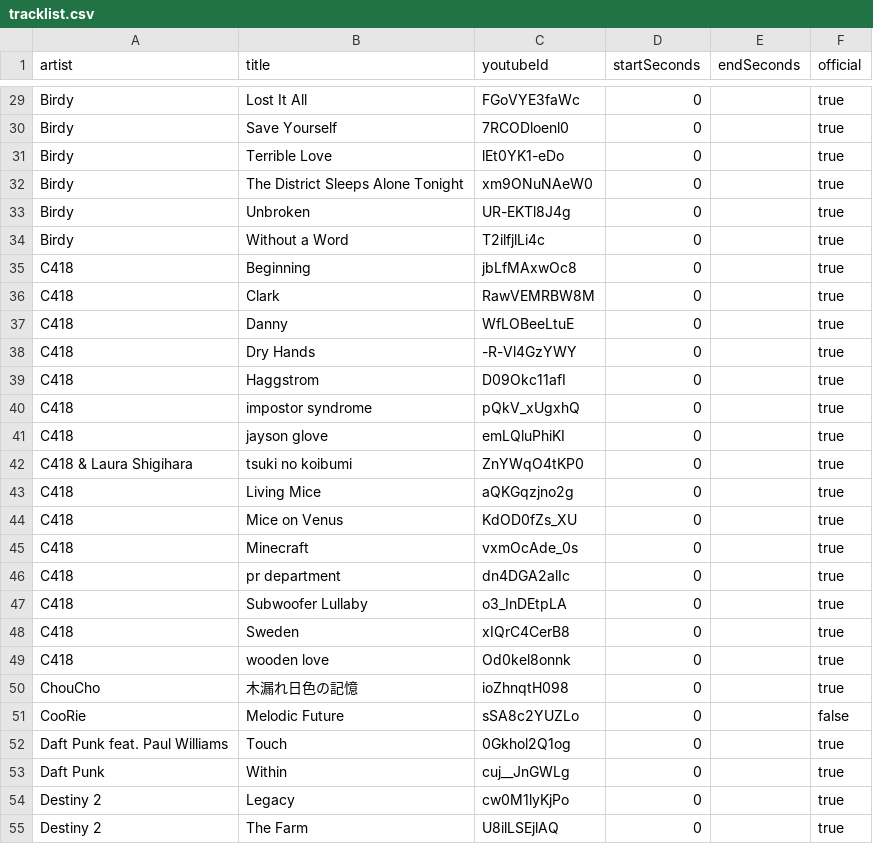
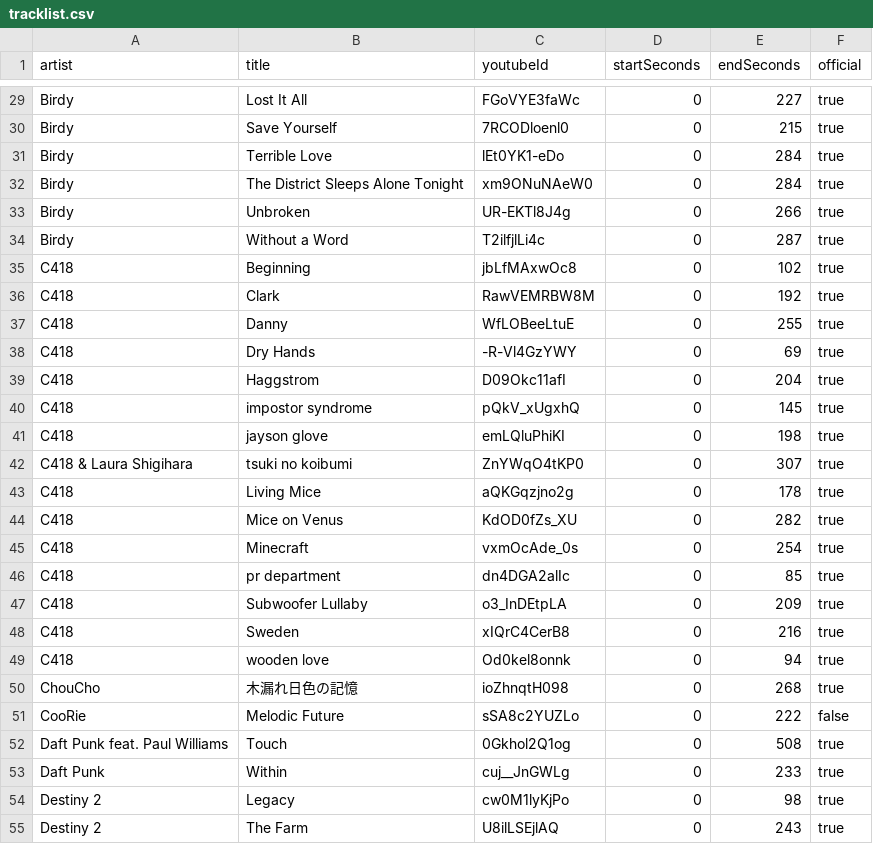
Before and after one commit to Michcioperz/metro-bieszczady, a CSV file: tracklist.csv, drawn as a sheet; only a part is shown, gaps mark what is left out; the diff covers the shown part only; the diff names each change by its address in the sheet, - before the commit and + after, or states it on an @@ line.

```diff
--- a/tracklist.csv
+++ b/tracklist.csv
-E29 (endSeconds): (empty)
+E29 (endSeconds): 227
-E30 (endSeconds): (empty)
+E30 (endSeconds): 215
-E31:E32 (endSeconds): (empty)
+E31:E32 (endSeconds): 284
-E33 (endSeconds): (empty)
+E33 (endSeconds): 266
-E34 (endSeconds): (empty)
+E34 (endSeconds): 287
-E35 (endSeconds): (empty)
+E35 (endSeconds): 102
-E36 (endSeconds): (empty)
+E36 (endSeconds): 192
-E37 (endSeconds): (empty)
+E37 (endSeconds): 255
-E38 (endSeconds): (empty)
+E38 (endSeconds): 69
-E39 (endSeconds): (empty)
+E39 (endSeconds): 204
-E40 (endSeconds): (empty)
+E40 (endSeconds): 145
-E41 (endSeconds): (empty)
+E41 (endSeconds): 198
-E42 (endSeconds): (empty)
+E42 (endSeconds): 307
-E43 (endSeconds): (empty)
+E43 (endSeconds): 178
-E44 (endSeconds): (empty)
+E44 (endSeconds): 282
-E45 (endSeconds): (empty)
+E45 (endSeconds): 254
-E46 (endSeconds): (empty)
+E46 (endSeconds): 85
-E47 (endSeconds): (empty)
+E47 (endSeconds): 209
-E48 (endSeconds): (empty)
+E48 (endSeconds): 216
-E49 (endSeconds): (empty)
+E49 (endSeconds): 94
-E50 (endSeconds): (empty)
+E50 (endSeconds): 268
-E51 (endSeconds): (empty)
+E51 (endSeconds): 222
-E52 (endSeconds): (empty)
+E52 (endSeconds): 508
-E53 (endSeconds): (empty)
+E53 (endSeconds): 233
-E54 (endSeconds): (empty)
+E54 (endSeconds): 98
-E55 (endSeconds): (empty)
+E55 (endSeconds): 243
```
Also changed, not shown: 106 edited cells elsewhere in this file, 1 other file.
